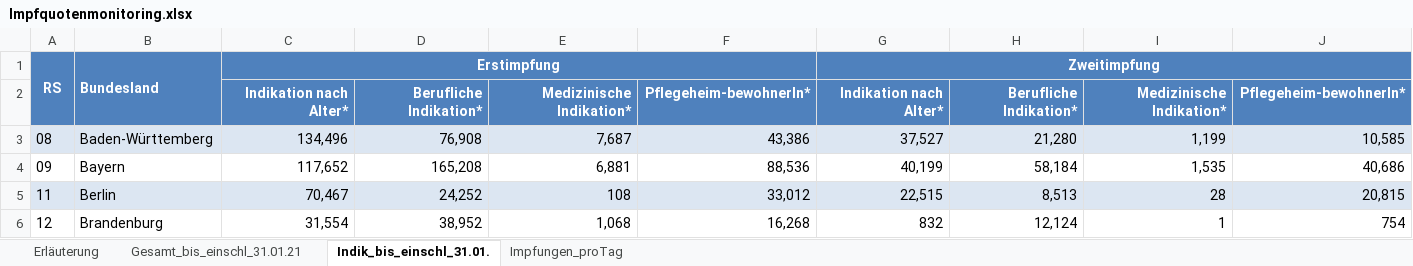
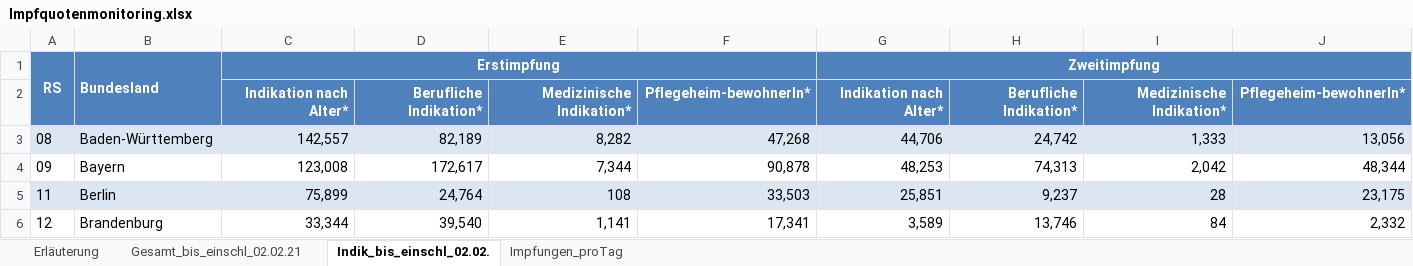
Before and after one commit to GarunWindtotem/Auswertung_Covid_19, an Excel workbook: input/Impfquotenmonitoring.xlsx, sheet Indik_bis_einschl_02.02., drawn as a sheet; only a part is shown; values as stored, in another font and other column widths than the file's, no borders; the diff covers the shown part only; the diff names each change by its address in the sheet, - before the commit and + after, or states it on an @@ line.

```diff
--- a/input/Impfquotenmonitoring.xlsx (sheet Indik_bis_einschl_02.02.)
+++ b/input/Impfquotenmonitoring.xlsx (sheet Indik_bis_einschl_02.02.)
-sheet tab: Gesamt_bis_einschl_31.01.21
+sheet tab: Gesamt_bis_einschl_02.02.21
-sheet tab: Indik_bis_einschl_31.01.
+sheet tab: Indik_bis_einschl_02.02.
-C3: 134,496
+C3: 142,557
-D3: 76,908
+D3: 82,189
-E3: 7,687
+E3: 8,282
-F3: 43,386
+F3: 47,268
-G3: 37,527
+G3: 44,706
-H3: 21,280
+H3: 24,742
-I3: 1,199
+I3: 1,333
-J3: 10,585
+J3: 13,056
-C4: 117,652
+C4: 123,008
-D4: 165,208
+D4: 172,617
-E4: 6,881
+E4: 7,344
-F4: 88,536
+F4: 90,878
-G4: 40,199
+G4: 48,253
-H4: 58,184
+H4: 74,313
-I4: 1,535
+I4: 2,042
-J4: 40,686
+J4: 48,344
-C5: 70,467
+C5: 75,899
-D5: 24,252
+D5: 24,764
-F5: 33,012
+F5: 33,503
-G5: 22,515
+G5: 25,851
-H5: 8,513
+H5: 9,237
-J5: 20,815
+J5: 23,175
-C6: 31,554
+C6: 33,344
-D6: 38,952
+D6: 39,540
-E6: 1,068
+E6: 1,141
-F6: 16,268
+F6: 17,341
-G6: 832
+G6: 3,589
-H6: 12,124
+H6: 13,746
-I6: 1
+I6: 84
-J6: 754
+J6: 2,332
```
Also changed, not shown: 1 added row, 1 removed row and 94 edited cells elsewhere in this sheet, sheet Gesamt_bis_einschl_02.02.21, sheet Impfungen_proTag, sheet Erläuterung, input/Testzahlen-gesamt.xlsx, 45 other files.
